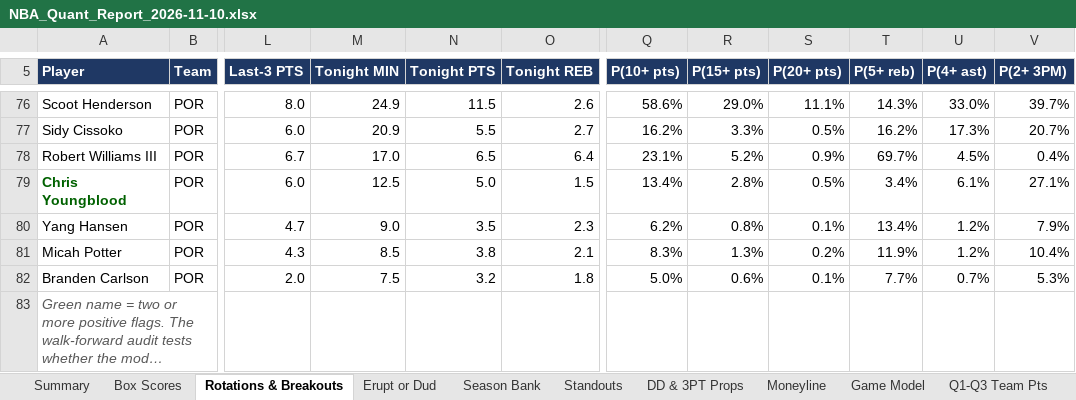
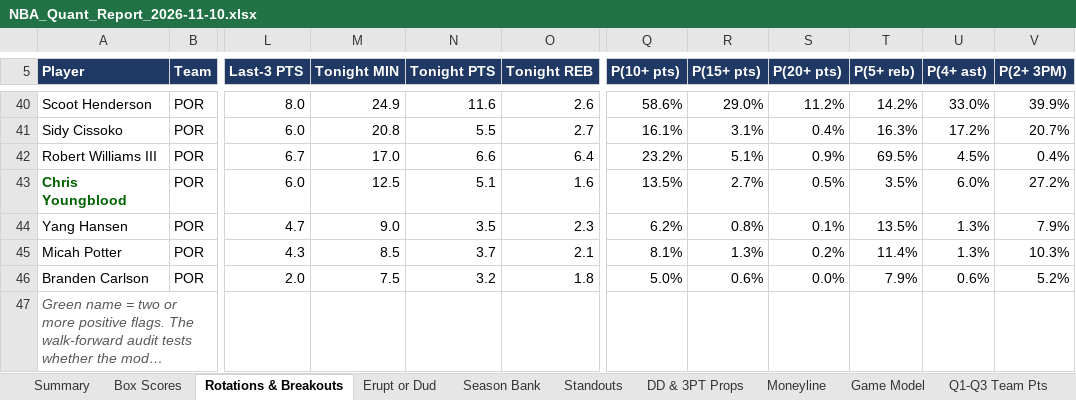
Before and after one commit to HeyShawtty/nba-quant-desk, an Excel workbook: reports/NBA_Quant_Report_2026-11-10.xlsx, sheet Rotations & Breakouts, drawn as a sheet; only a part is shown, gaps mark what is left out; long unchanged cells end in …; values as stored, in another font and other column widths than the file's, no borders; addresses are those after the commit; the diff covers the shown part only; the diff names each change by its address in the sheet, - before the commit and + after, or states it on an @@ line.

```diff
--- a/reports/NBA_Quant_Report_2026-11-10.xlsx (sheet Rotations & Breakouts)
+++ b/reports/NBA_Quant_Report_2026-11-10.xlsx (sheet Rotations & Breakouts)
-N40 (Tonight PTS): 11.5
+N40 (Tonight PTS): 11.6
-S40 (P(20+ pts)): 11.1%
+S40 (P(20+ pts)): 11.2%
-T40 (P(5+ reb)): 14.3%
+T40 (P(5+ reb)): 14.2%
-V40 (P(2+ 3PM)): 39.7%
+V40 (P(2+ 3PM)): 39.9%
-M41 (Tonight MIN): 20.9
+M41 (Tonight MIN): 20.8
-Q41 (P(10+ pts)): 16.2%
+Q41 (P(10+ pts)): 16.1%
-R41 (P(15+ pts)): 3.3%
+R41 (P(15+ pts)): 3.1%
-S41 (P(20+ pts)): 0.5%
+S41 (P(20+ pts)): 0.4%
-T41 (P(5+ reb)): 16.2%
+T41 (P(5+ reb)): 16.3%
-U41 (P(4+ ast)): 17.3%
+U41 (P(4+ ast)): 17.2%
-N42 (Tonight PTS): 6.5
+N42 (Tonight PTS): 6.6
-Q42 (P(10+ pts)): 23.1%
+Q42 (P(10+ pts)): 23.2%
-R42 (P(15+ pts)): 5.2%
+R42 (P(15+ pts)): 5.1%
-T42 (P(5+ reb)): 69.7%
+T42 (P(5+ reb)): 69.5%
-N43 (Tonight PTS): 5.0
+N43 (Tonight PTS): 5.1
-O43 (Tonight REB): 1.5
+O43 (Tonight REB): 1.6
-Q43 (P(10+ pts)): 13.4%
+Q43 (P(10+ pts)): 13.5%
-R43 (P(15+ pts)): 2.8%
+R43 (P(15+ pts)): 2.7%
-T43 (P(5+ reb)): 3.4%
+T43 (P(5+ reb)): 3.5%
-U43 (P(4+ ast)): 6.1%
+U43 (P(4+ ast)): 6.0%
-V43 (P(2+ 3PM)): 27.1%
+V43 (P(2+ 3PM)): 27.2%
-T44 (P(5+ reb)): 13.4%
+T44 (P(5+ reb)): 13.5%
-U44:U45 (P(4+ ast)): 1.2%
+U44:U45 (P(4+ ast)): 1.3%
-N45 (Tonight PTS): 3.8
+N45 (Tonight PTS): 3.7
-Q45 (P(10+ pts)): 8.3%
+Q45 (P(10+ pts)): 8.1%
-T45 (P(5+ reb)): 11.9%
+T45 (P(5+ reb)): 11.4%
-V45 (P(2+ 3PM)): 10.4%
+V45 (P(2+ 3PM)): 10.3%
-S46 (P(20+ pts)): 0.1%
+S46 (P(20+ pts)): 0.0%
-T46 (P(5+ reb)): 7.7%
+T46 (P(5+ reb)): 7.9%
-U46 (P(4+ ast)): 0.7%
+U46 (P(4+ ast)): 0.6%
-V46 (P(2+ 3PM)): 5.3%
+V46 (P(2+ 3PM)): 5.2%
```
Also changed, not shown: 36 removed rows and 120 edited cells elsewhere in this sheet, sheet Player Distributions, sheet Player Thresholds, sheet Season Bank, sheet Standouts, sheet Minutes & Injuries, sheet DD & 3PT Props, 11 more sheets, formulas that keep their value, reports/Data_Bank_2026-27.xlsx, 7 other files.
